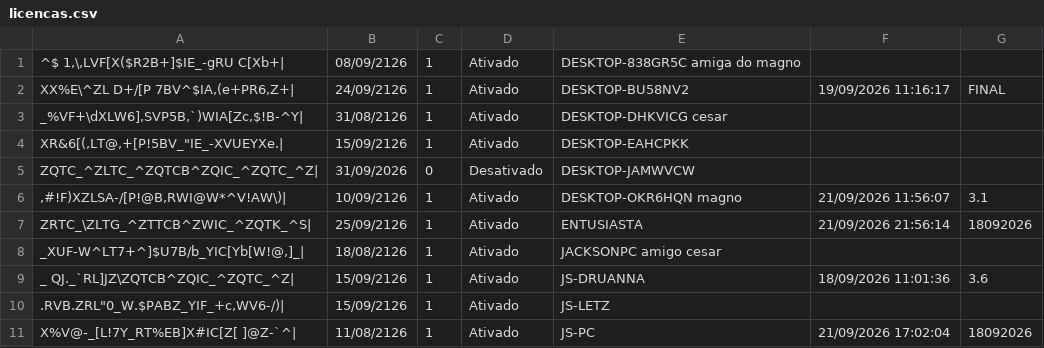
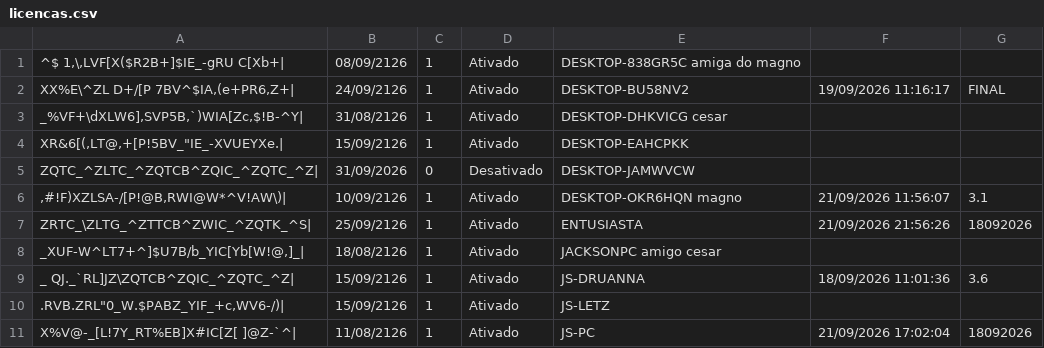
Before and after one commit to JLISPCAD/UPDATELISP, a CSV file: licencas.csv, drawn as a sheet; the diff names each change by its address in the sheet, - before the commit and + after, or states it on an @@ line.

Commit message:
Atualização e limpeza de duplicadas em 21/09/2026 21:56:26 (v18092026)

```diff
--- a/licencas.csv
+++ b/licencas.csv
-F7: 21/09/2026 21:56:14
+F7: 21/09/2026 21:56:26
```
